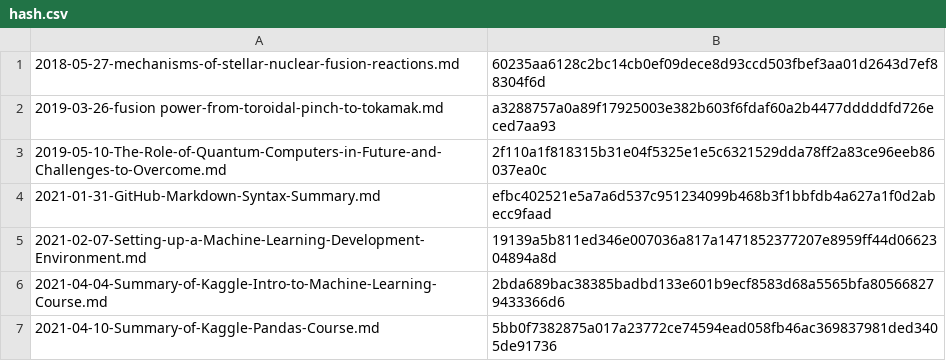
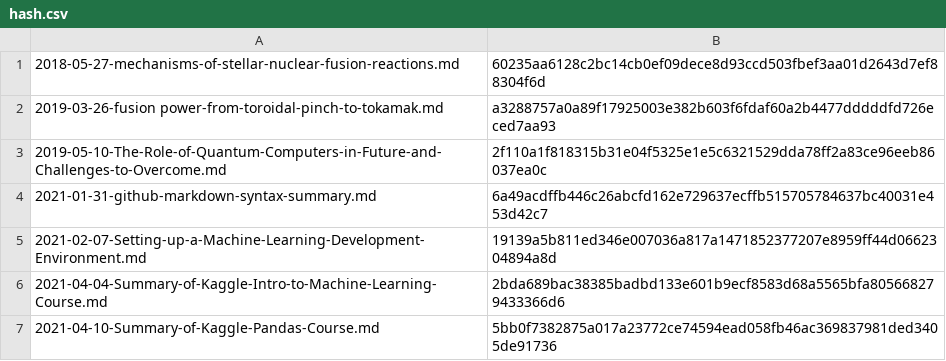
Before and after one commit to yunseo-kim/yunseo-kim.github.io, a CSV file: tools/hash.csv, drawn as a sheet; only a part is shown.

Commit message:
Update github-markdown-syntax-summary
- Lowercase file name
- Rename category: "Blogging" -> "Knowledge Management"

```diff
--- a/tools/hash.csv
+++ b/tools/hash.csv
@@ -3,3 +3,3 @@
 2019-05-10-The-Role-of-Quantum-Computers-in-Future-and-Challenges-to-Overcome.md,2f110a1f818315b31e04f5325e1e5c6321529dda78ff2a83ce96eeb86037ea0c
-2021-01-31-GitHub-Markdown-Syntax-Summary.md,efbc402521e5a7a6d537c951234099b468b3f1bbfdb4a627a1f0d2abecc9faad
+2021-01-31-github-markdown-syntax-summary.md,6a49acdffb446c26abcfd162e729637ecffb515705784637bc40031e453d42c7
 2021-02-07-Setting-up-a-Machine-Learning-Development-Environment.md,19139a5b811ed346e007036a817a1471852377207e8959ff44d0662304894a8d
```
Also changed, not shown: 8 other files.
